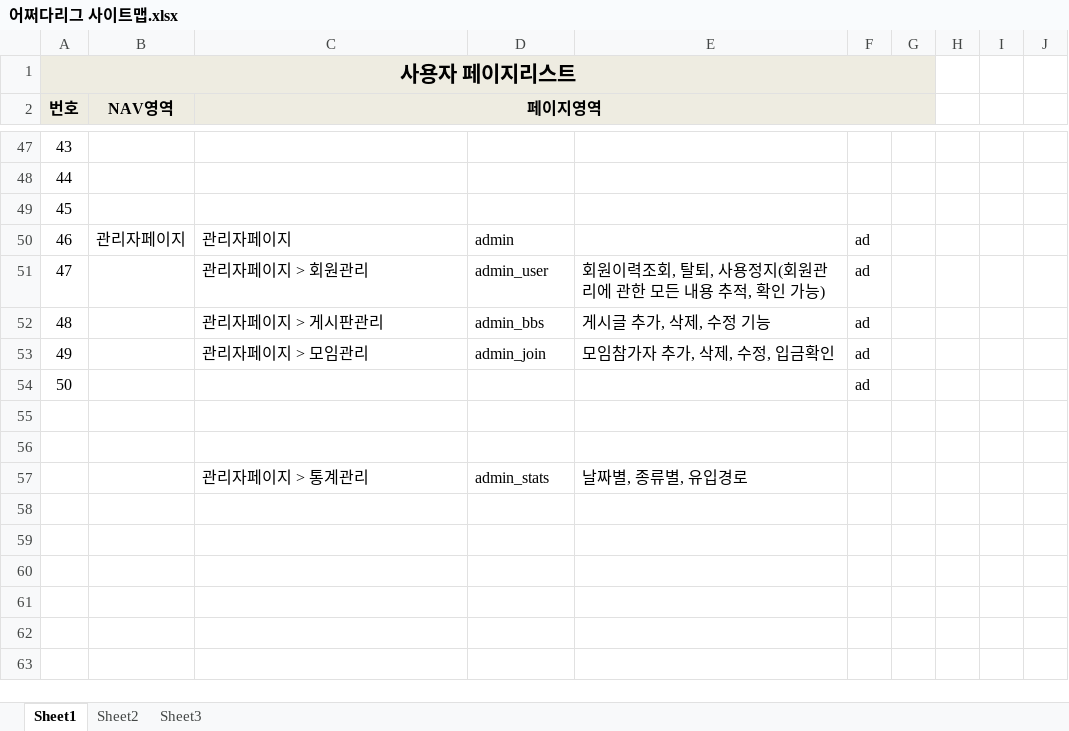
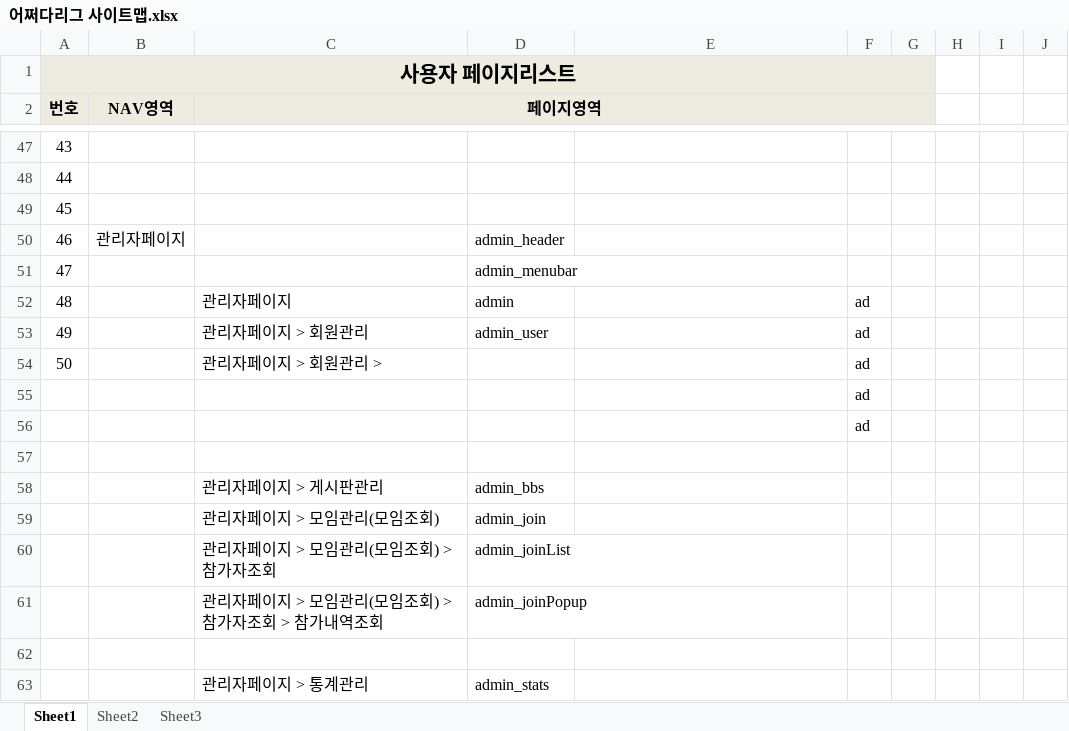
Before and after one commit to benel-del/what, an Excel workbook: 어쩌다리그 사이트맵.xlsx, sheet Sheet1, drawn as a sheet; only a part is shown, gaps mark what is left out; values as stored, in another font and other column widths than the file's, no borders; removed rows and columns are numbered as before the commit, all else as after; the diff names each change by its address in the sheet, - before the commit and + after, or states it on an @@ line.

```diff
--- a/어쩌다리그 사이트맵.xlsx (sheet Sheet1)
+++ b/어쩌다리그 사이트맵.xlsx (sheet Sheet1)
+row 50: 46 | 관리자페이지 |  | admin_header
+row 51: 47 |  |  | admin_menubar
@@ column A (번호) renumbered between rows 52 and 56 @@
-B52 (NAV영역): 관리자페이지
+B52 (NAV영역): (empty)
-E53: 회원이력조회, 탈퇴, 사용정지(회원관리에 관한 모든 내용 추적, 확인 가능)
+E53: (empty)
-row 52: 48 |  | 관리자페이지 > 게시판관리 | admin_bbs | 게시글 추가, 삭제, 수정 기능 | ad
-row 53: 49 |  | 관리자페이지 > 모임관리 | admin_join | 모임참가자 추가, 삭제, 수정, 입금확인 | ad
+row 54: 50 |  | 관리자페이지 > 회원관리 > |  |  | ad
+row 55:  |  |  |  |  | ad
+row 58:  |  | 관리자페이지 > 게시판관리 | admin_bbs
+row 59:  |  | 관리자페이지 > 모임관리(모임조회) | admin_join
+row 60:  |  | 관리자페이지 > 모임관리(모임조회) > 참가자조회 | admin_joinList
+row 61:  |  | 관리자페이지 > 모임관리(모임조회) > 참가자조회 > 참가내역조회 | admin_joinPopup
-E63: 날짜별, 종류별, 유입경로
+E63: (empty)
```
Also changed, not shown: 어쩌다리그_화면설계_관리자페이지.xlsx.
